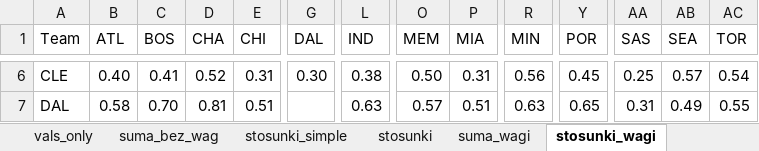
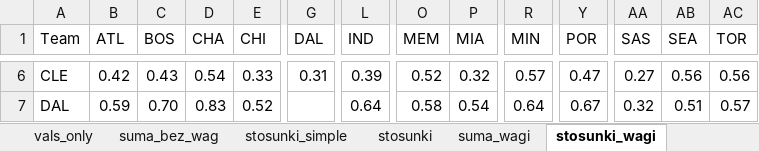
Before and after one commit to Misznik/NBA_Simulator, an Excel workbook: team_v_team_10_makra.xlsm, sheet stosunki_wagi, drawn as a sheet; only a part is shown, gaps mark what is left out; values as stored, in another font and other column widths than the file's, no borders; the diff covers the shown part only; the diff names each change by its address in the sheet, - before the commit and + after, or states it on an @@ line.

```diff
--- a/team_v_team_10_makra.xlsm (sheet stosunki_wagi)
+++ b/team_v_team_10_makra.xlsm (sheet stosunki_wagi)
-B6 (ATL): 0.40
+B6 (ATL): 0.42
-C6 (BOS): 0.41
+C6 (BOS): 0.43
-D6 (CHA): 0.52
+D6 (CHA): 0.54
-E6 (CHI): 0.31
+E6 (CHI): 0.33
-G6 (DAL): 0.30
+G6 (DAL): 0.31
-L6 (IND): 0.38
+L6 (IND): 0.39
-O6 (MEM): 0.50
+O6 (MEM): 0.52
-P6 (MIA): 0.31
+P6 (MIA): 0.32
-R6 (MIN): 0.56
+R6 (MIN): 0.57
-Y6 (POR): 0.45
+Y6 (POR): 0.47
-AA6 (SAS): 0.25
+AA6 (SAS): 0.27
-AB6 (SEA): 0.57
+AB6 (SEA): 0.56
-AC6 (TOR): 0.54
+AC6 (TOR): 0.56
-B7 (ATL): 0.58
+B7 (ATL): 0.59
-D7 (CHA): 0.81
+D7 (CHA): 0.83
-E7 (CHI): 0.51
+E7 (CHI): 0.52
-L7 (IND): 0.63
+L7 (IND): 0.64
-O7 (MEM): 0.57
+O7 (MEM): 0.58
-P7 (MIA): 0.51
+P7 (MIA): 0.54
-R7 (MIN): 0.63
+R7 (MIN): 0.64
-Y7 (POR): 0.65
+Y7 (POR): 0.67
-AA7 (SAS): 0.31
+AA7 (SAS): 0.32
-AB7 (SEA): 0.49
+AB7 (SEA): 0.51
-AC7 (TOR): 0.55
+AC7 (TOR): 0.57
```
Also changed, not shown: 522 edited cells elsewhere in this sheet, sheet suma_wagi, sheet stosunki_wagi_simple, other sheet tabs, formulas that keep their value, team_v_team_15_makra.xlsm, team_v_team_5_makra.xlsm, 17 other files.
